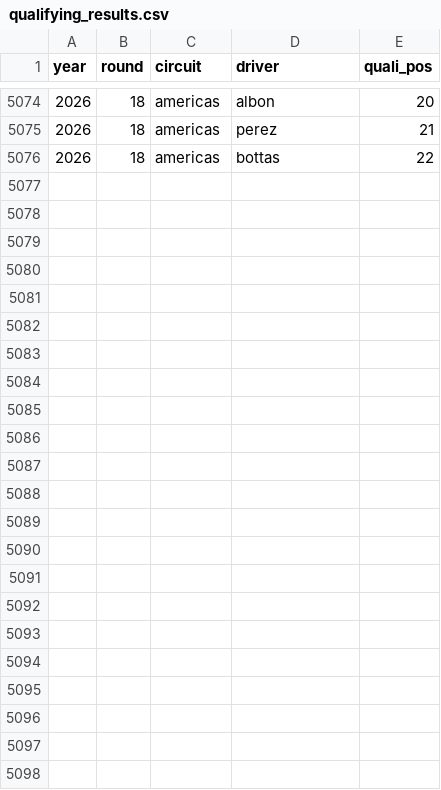
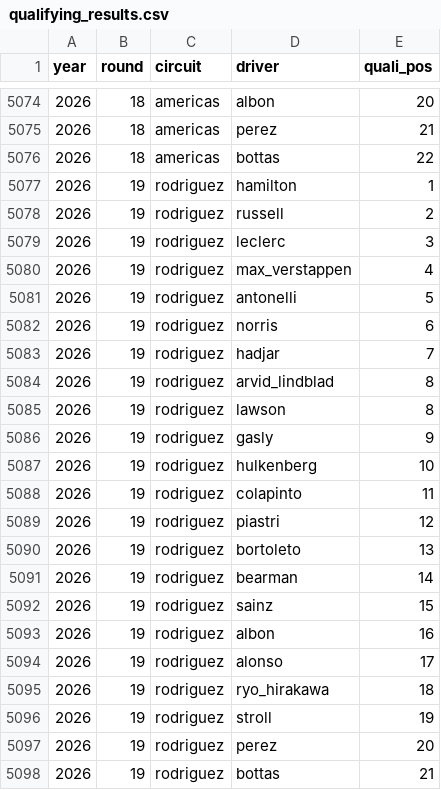
Before and after one commit to DavidL72Code/F1-Predictor, a CSV file: data/raw/qualifying_results.csv, drawn as a sheet; only a part is shown, gaps mark what is left out; the diff names each change by its address in the sheet, - before the commit and + after, or states it on an @@ line.

```diff
--- a/data/raw/qualifying_results.csv
+++ b/data/raw/qualifying_results.csv
+row 5077: 2026 | 19 | rodriguez | hamilton | 1
+row 5078: 2026 | 19 | rodriguez | russell | 2
+row 5079: 2026 | 19 | rodriguez | leclerc | 3
+row 5080: 2026 | 19 | rodriguez | max_verstappen | 4
+row 5081: 2026 | 19 | rodriguez | antonelli | 5
+row 5082: 2026 | 19 | rodriguez | norris | 6
+row 5083: 2026 | 19 | rodriguez | hadjar | 7
+row 5084: 2026 | 19 | rodriguez | arvid_lindblad | 8
+row 5085: 2026 | 19 | rodriguez | lawson | 8
+row 5086: 2026 | 19 | rodriguez | gasly | 9
+row 5087: 2026 | 19 | rodriguez | hulkenberg | 10
+row 5088: 2026 | 19 | rodriguez | colapinto | 11
+row 5089: 2026 | 19 | rodriguez | piastri | 12
+row 5090: 2026 | 19 | rodriguez | bortoleto | 13
+row 5091: 2026 | 19 | rodriguez | bearman | 14
+row 5092: 2026 | 19 | rodriguez | sainz | 15
+row 5093: 2026 | 19 | rodriguez | albon | 16
+row 5094: 2026 | 19 | rodriguez | alonso | 17
+row 5095: 2026 | 19 | rodriguez | ryo_hirakawa | 18
+row 5096: 2026 | 19 | rodriguez | stroll | 19
+row 5097: 2026 | 19 | rodriguez | perez | 20
+row 5098: 2026 | 19 | rodriguez | bottas | 21
```
Also changed, not shown: data/processed/quali_gaps.csv.
